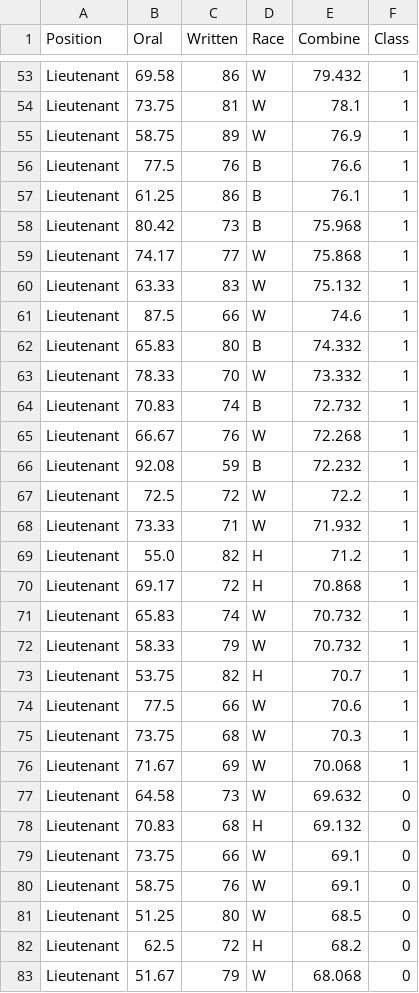
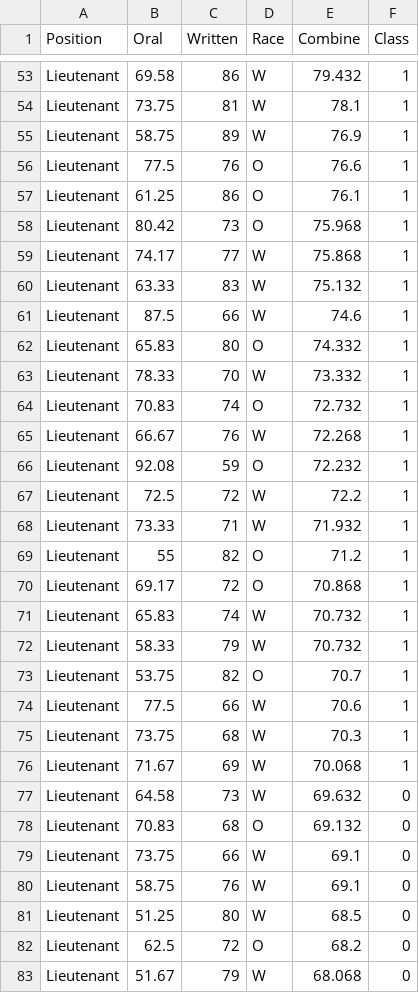
Before and after one commit to isakson/FairnessSensitiveAlgorithms, a CSV file: originalData/EditedClassifiedData/ClassifiedRicciData.csv, drawn as a sheet; only a part is shown, gaps mark what is left out; the diff covers the shown part only.

Commit message:
fixed small directory errors, put data in the proper folder, fixed writing to files in Metrics.py

```diff
--- a/originalData/EditedClassifiedData/ClassifiedRicciData.csv
+++ b/originalData/EditedClassifiedData/ClassifiedRicciData.csv
@@ -55,5 +55,5 @@ Lieutenant,73.75,81,W,78.1,1
 Lieutenant,58.75,89,W,76.9,1
-Lieutenant,77.5,76,B,76.6,1
-Lieutenant,61.25,86,B,76.1,1
-Lieutenant,80.42,73,B,75.968,1
+Lieutenant,77.5,76,O,76.6,1
+Lieutenant,61.25,86,O,76.1,1
+Lieutenant,80.42,73,O,75.968,1
 Lieutenant,74.17,77,W,75.868,1
@@ -61,14 +61,14 @@ Lieutenant,63.33,83,W,75.132,1
 Lieutenant,87.5,66,W,74.6,1
-Lieutenant,65.83,80,B,74.332,1
+Lieutenant,65.83,80,O,74.332,1
 Lieutenant,78.33,70,W,73.332,1
-Lieutenant,70.83,74,B,72.732,1
+Lieutenant,70.83,74,O,72.732,1
 Lieutenant,66.67,76,W,72.268,1
-Lieutenant,92.08,59,B,72.232,1
+Lieutenant,92.08,59,O,72.232,1
 Lieutenant,72.5,72,W,72.2,1
 Lieutenant,73.33,71,W,71.932,1
-Lieutenant,55.0,82,H,71.2,1
-Lieutenant,69.17,72,H,70.868,1
+Lieutenant,55,82,O,71.2,1
+Lieutenant,69.17,72,O,70.868,1
 Lieutenant,65.83,74,W,70.732,1
 Lieutenant,58.33,79,W,70.732,1
-Lieutenant,53.75,82,H,70.7,1
+Lieutenant,53.75,82,O,70.7,1
 Lieutenant,77.5,66,W,70.6,1
@@ -77,3 +77,3 @@ Lieutenant,71.67,69,W,70.068,1
 Lieutenant,64.58,73,W,69.632,0
-Lieutenant,70.83,68,H,69.132,0
+Lieutenant,70.83,68,O,69.132,0
 Lieutenant,73.75,66,W,69.1,0
@@ -81,3 +81,3 @@ Lieutenant,58.75,76,W,69.1,0
 Lieutenant,51.25,80,W,68.5,0
-Lieutenant,62.5,72,H,68.2,0
+Lieutenant,62.5,72,O,68.2,0
 Lieutenant,51.67,79,W,68.068,0
```
Also changed, not shown: 67 edited cells elsewhere in this file, dataCSVs/repairedData/ricci_NB_NF.csv, 22 other files.
